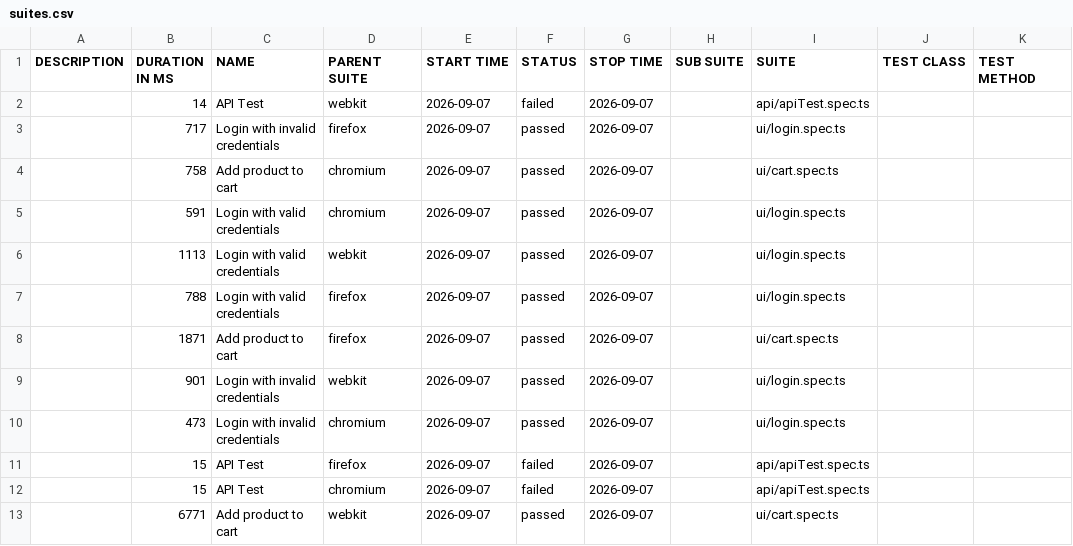
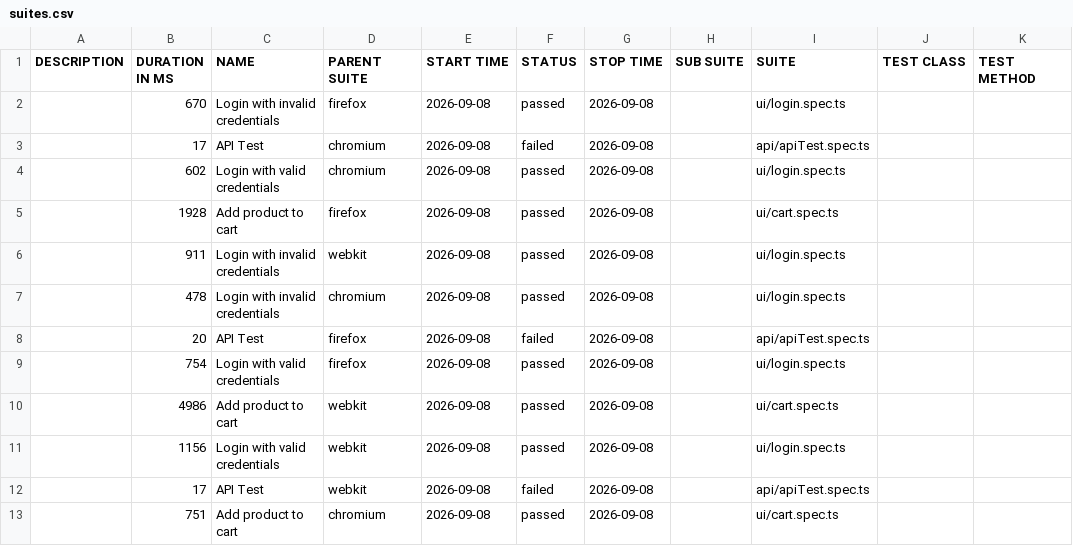
Before and after one commit to Ash-leyPereira/playwright-ts-framework, a CSV file: data/suites.csv, drawn as a sheet.

```diff
--- a/data/suites.csv
+++ b/data/suites.csv
@@ -1,13 +1,13 @@
 "DESCRIPTION","DURATION IN MS","NAME","PARENT SUITE","START TIME","STATUS","STOP TIME","SUB SUITE","SUITE","TEST CLASS","TEST METHOD"
-"","14","API Test","webkit","2026-09-07","failed","2026-09-07","","api/apiTest.spec.ts","",""
-"","717","Login with invalid credentials","firefox","2026-09-07","passed","2026-09-07","","ui/login.spec.ts","",""
-"","758","Add product to cart","chromium","2026-09-07","passed","2026-09-07","","ui/cart.spec.ts","",""
-"","591","Login with valid credentials","chromium","2026-09-07","passed","2026-09-07","","ui/login.spec.ts","",""
-"","1113","Login with valid credentials","webkit","2026-09-07","passed","2026-09-07","","ui/login.spec.ts","",""
-"","788","Login with valid credentials","firefox","2026-09-07","passed","2026-09-07","","ui/login.spec.ts","",""
-"","1871","Add product to cart","firefox","2026-09-07","passed","2026-09-07","","ui/cart.spec.ts","",""
-"","901","Login with invalid credentials","webkit","2026-09-07","passed","2026-09-07","","ui/login.spec.ts","",""
-"","473","Login with invalid credentials","chromium","2026-09-07","passed","2026-09-07","","ui/login.spec.ts","",""
-"","15","API Test","firefox","2026-09-07","failed","2026-09-07","","api/apiTest.spec.ts","",""
-"","15","API Test","chromium","2026-09-07","failed","2026-09-07","","api/apiTest.spec.ts","",""
-"","6771","Add product to cart","webkit","2026-09-07","passed","2026-09-07","","ui/cart.spec.ts","",""
+"","670","Login with invalid credentials","firefox","2026-09-08","passed","2026-09-08","","ui/login.spec.ts","",""
+"","17","API Test","chromium","2026-09-08","failed","2026-09-08","","api/apiTest.spec.ts","",""
+"","602","Login with valid credentials","chromium","2026-09-08","passed","2026-09-08","","ui/login.spec.ts","",""
+"","1928","Add product to cart","firefox","2026-09-08","passed","2026-09-08","","ui/cart.spec.ts","",""
+"","911","Login with invalid credentials","webkit","2026-09-08","passed","2026-09-08","","ui/login.spec.ts","",""
+"","478","Login with invalid credentials","chromium","2026-09-08","passed","2026-09-08","","ui/login.spec.ts","",""
+"","20","API Test","firefox","2026-09-08","failed","2026-09-08","","api/apiTest.spec.ts","",""
+"","754","Login with valid credentials","firefox","2026-09-08","passed","2026-09-08","","ui/login.spec.ts","",""
+"","4986","Add product to cart","webkit","2026-09-08","passed","2026-09-08","","ui/cart.spec.ts","",""
+"","1156","Login with valid credentials","webkit","2026-09-08","passed","2026-09-08","","ui/login.spec.ts","",""
+"","17","API Test","webkit","2026-09-08","failed","2026-09-08","","api/apiTest.spec.ts","",""
+"","751","Add product to cart","chromium","2026-09-08","passed","2026-09-08","","ui/cart.spec.ts","",""
```
Also changed, not shown: 53 other files.
